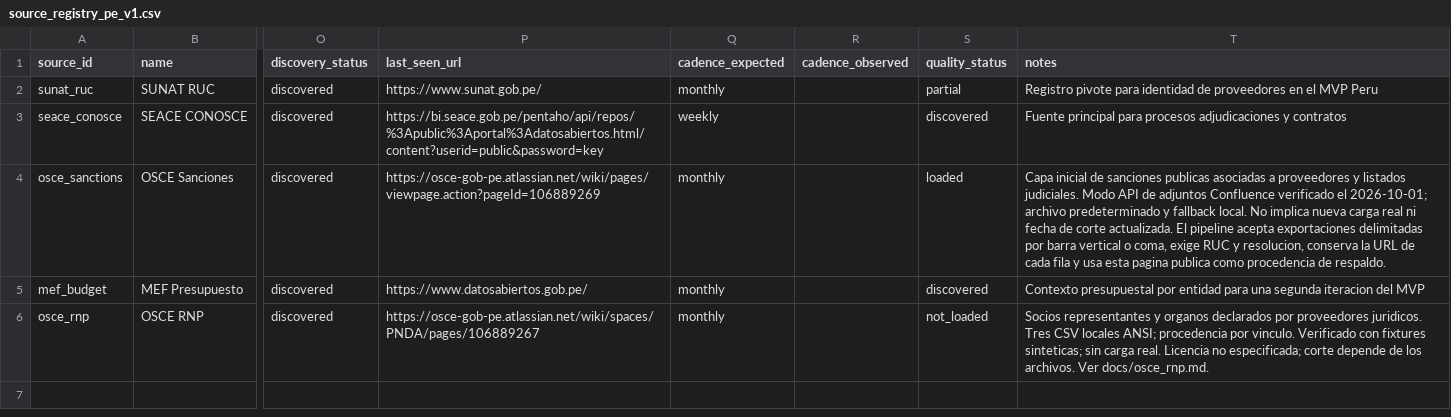
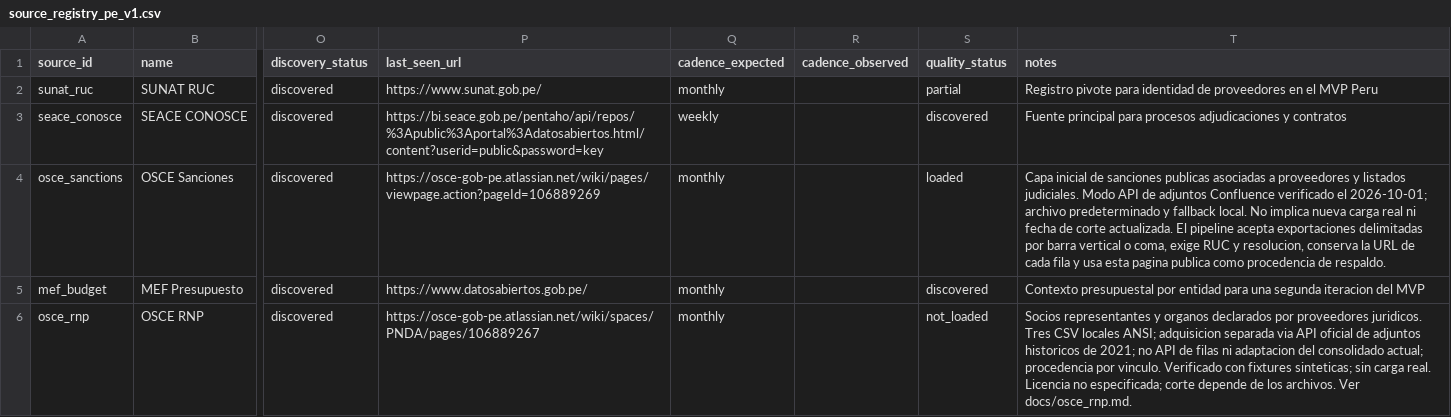
Before and after one commit to jclema/pe-acc, a CSV file: docs/source_registry_pe_v1.csv, drawn as a sheet; only a part is shown, gaps mark what is left out; the diff names each change by its address in the sheet, - before the commit and + after, or states it on an @@ line.

```diff
--- a/docs/source_registry_pe_v1.csv
+++ b/docs/source_registry_pe_v1.csv
-T6 (notes): …locales ANSI; procedencia por…
+T6 (notes): …locales ANSI; adquisicion separada via API oficial de adjuntos historicos de 2021; no API de filas ni adaptacion del consolidado actual; procedencia por…
```
Also changed, not shown: 3 other files.
